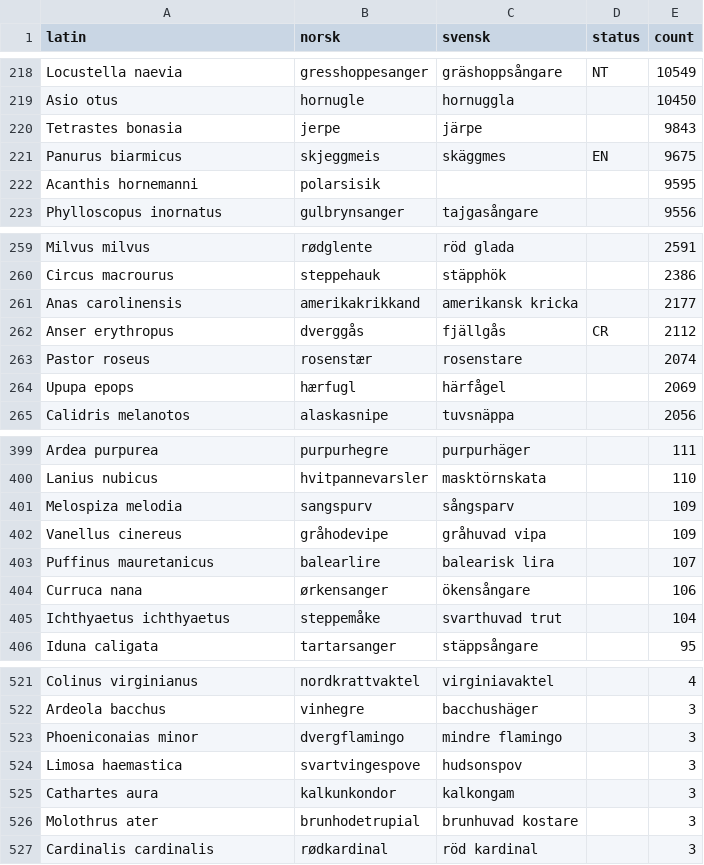
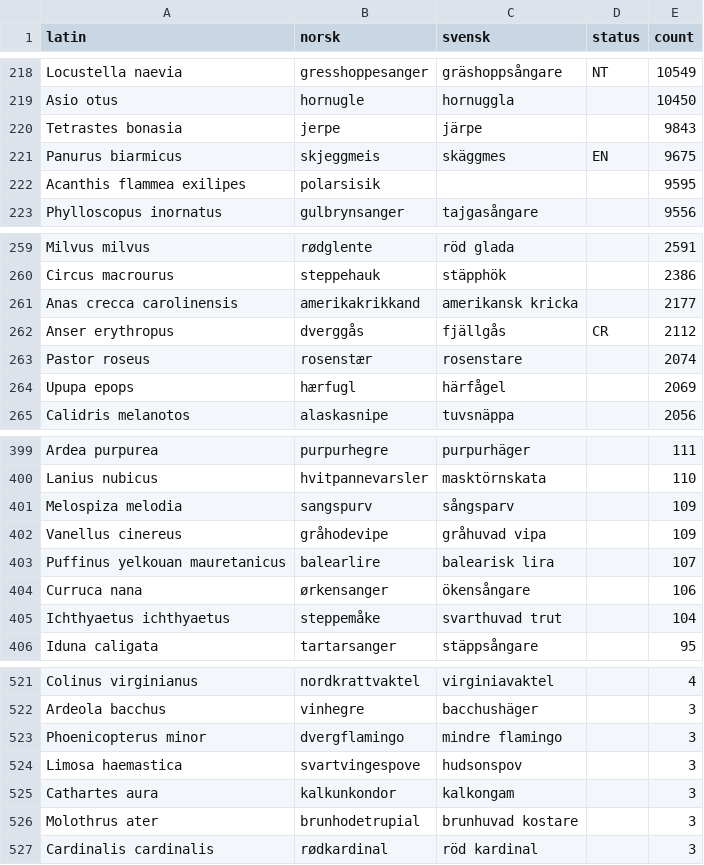
Before and after one commit to mortenfyhn/feltbok, a CSV file: app/src/main/assets/species.csv, drawn as a sheet; only a part is shown, gaps mark what is left out.

Commit message:
Use Artsobservasjoner's Latin names for four checklist species
The checklist showed old names that Artsobservasjoner now lists only as
synonyms: polarsisik, amerikakrikkand and balearlire are subspecies
there, and dvergflamingo is in another genus. The taxon ids were
already correct, so uploads are unaffected; only the name shown in the
app was wrong.

Usage scores are keyed by Latin name, so these four lose their history.
Old notes keep the old name, which the export still resolves through
the synonym. build_taxon_ids.py now also lists Latin name mismatches,
so the next one shows up when the ids are rebuilt.

```diff
--- a/app/src/main/assets/species.csv
+++ b/app/src/main/assets/species.csv
@@ -221,3 +221,3 @@ Tetrastes bonasia,jerpe,järpe,,9843
 Panurus biarmicus,skjeggmeis,skäggmes,EN,9675
-Acanthis hornemanni,polarsisik,,,9595
+Acanthis flammea exilipes,polarsisik,,,9595
 Phylloscopus inornatus,gulbrynsanger,tajgasångare,,9556
@@ -260,3 +260,3 @@ Milvus milvus,rødglente,röd glada,,2591
 Circus macrourus,steppehauk,stäpphök,,2386
-Anas carolinensis,amerikakrikkand,amerikansk kricka,,2177
+Anas crecca carolinensis,amerikakrikkand,amerikansk kricka,,2177
 Anser erythropus,dverggås,fjällgås,CR,2112
@@ -402,3 +402,3 @@ Melospiza melodia,sangspurv,sångsparv,,109
 Vanellus cinereus,gråhodevipe,gråhuvad vipa,,109
-Puffinus mauretanicus,balearlire,balearisk lira,,107
+Puffinus yelkouan mauretanicus,balearlire,balearisk lira,,107
 Curruca nana,ørkensanger,ökensångare,,106
@@ -522,3 +522,3 @@ Colinus virginianus,nordkrattvaktel,virginiavaktel,,4
 Ardeola bacchus,vinhegre,bacchushäger,,3
-Phoeniconaias minor,dvergflamingo,mindre flamingo,,3
+Phoenicopterus minor,dvergflamingo,mindre flamingo,,3
 Limosa haemastica,svartvingespove,hudsonspov,,3
```
Also changed, not shown: app/src/main/assets/species_months.csv, app/src/main/assets/species_regions.csv, 2 other files.
